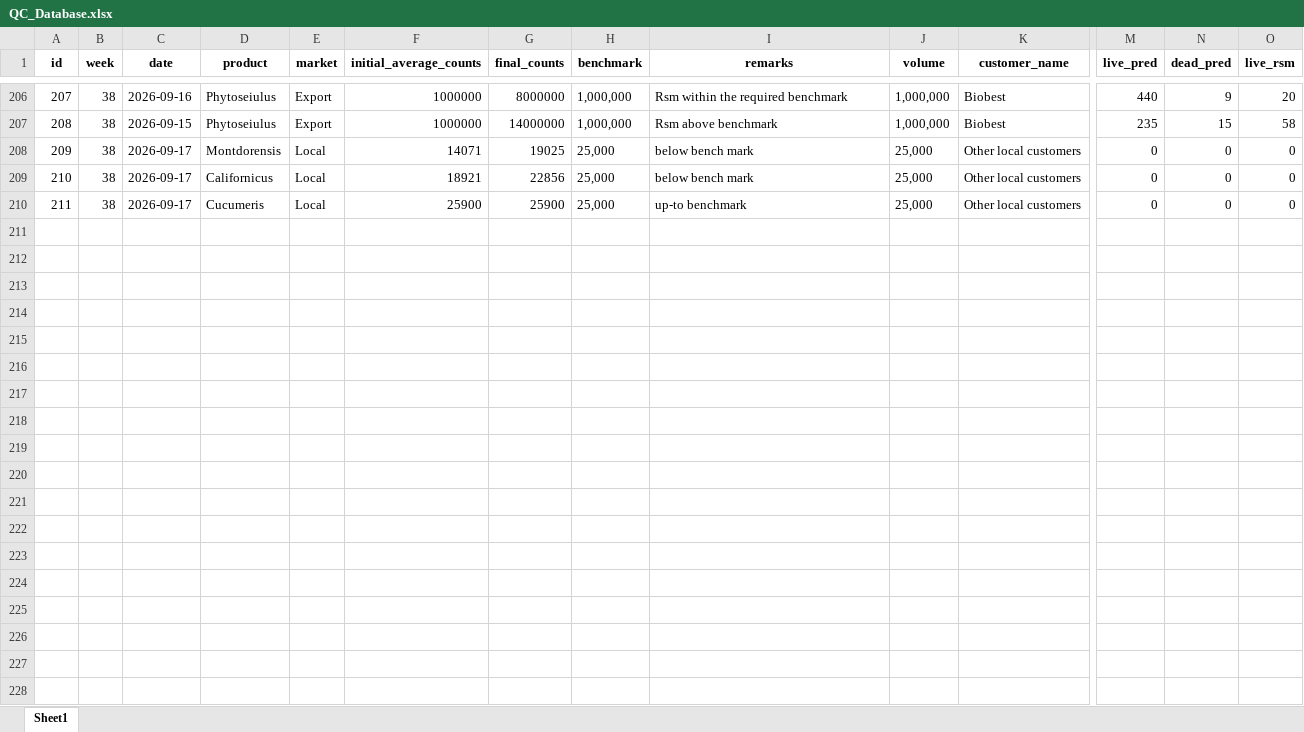
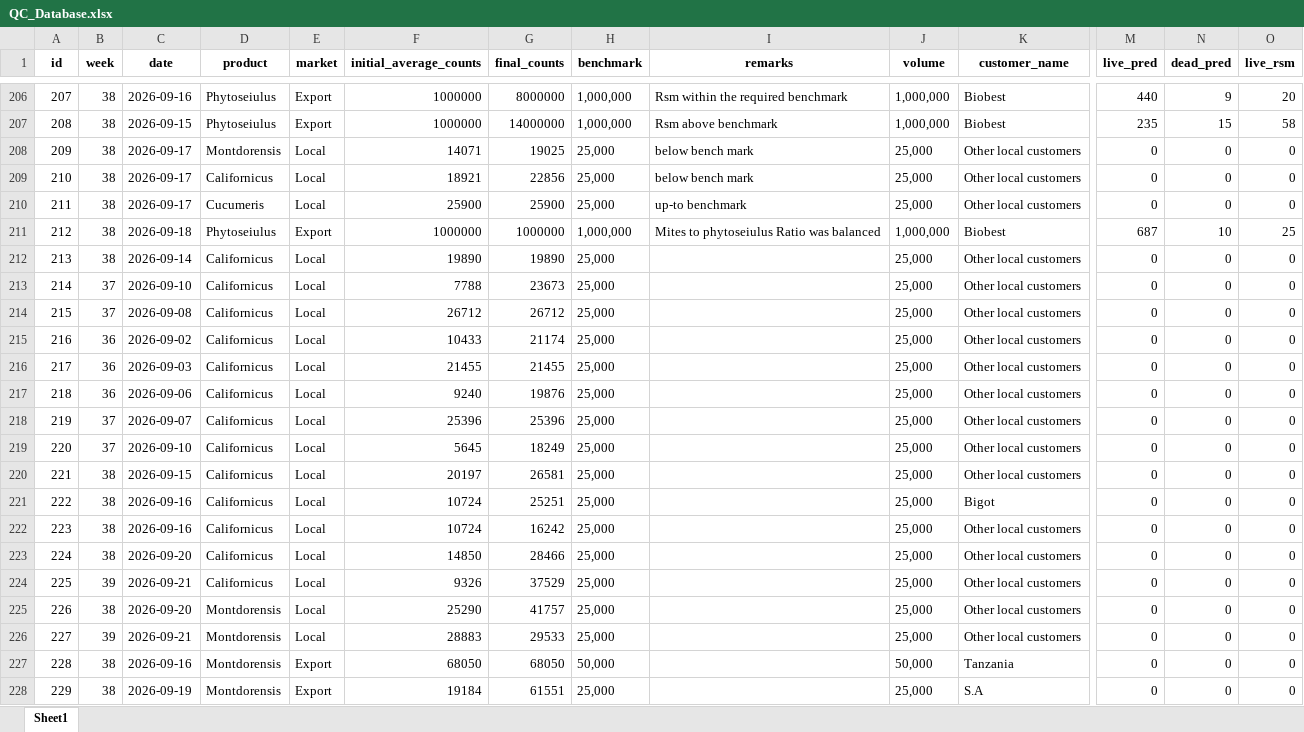
Before and after one commit to nmwaura4/QC_Database, an Excel workbook: exports/QC_Database.xlsx, sheet Sheet1, drawn as a sheet; only a part is shown, gaps mark what is left out; values as stored, in another font and other column widths than the file's, no borders; rows hold the shown columns only; the diff covers the shown part only; the diff names each change by its address in the sheet, - before the commit and + after, or states it on an @@ line.

Commit message:
improved phytoseilus bulk to display day and monthly data

```diff
--- a/exports/QC_Database.xlsx (sheet Sheet1)
+++ b/exports/QC_Database.xlsx (sheet Sheet1)
+row 211: 212 | 38 | 2026-09-18 | Phytoseiulus | Export | 1000000 | 1000000 | 1,000,000 | Mites to phytoseiulus Ratio was balanced | 1,000,000 | Biobest | 687 | 10 | 25
+row 212: 213 | 38 | 2026-09-14 | Californicus | Local | 19890 | 19890 | 25,000 |  | 25,000 | Other local customers | 0 | 0 | 0
+row 213: 214 | 37 | 2026-09-10 | Californicus | Local | 7788 | 23673 | 25,000 |  | 25,000 | Other local customers | 0 | 0 | 0
+row 214: 215 | 37 | 2026-09-08 | Californicus | Local | 26712 | 26712 | 25,000 |  | 25,000 | Other local customers | 0 | 0 | 0
+row 215: 216 | 36 | 2026-09-02 | Californicus | Local | 10433 | 21174 | 25,000 |  | 25,000 | Other local customers | 0 | 0 | 0
+row 216: 217 | 36 | 2026-09-03 | Californicus | Local | 21455 | 21455 | 25,000 |  | 25,000 | Other local customers | 0 | 0 | 0
+row 217: 218 | 36 | 2026-09-06 | Californicus | Local | 9240 | 19876 | 25,000 |  | 25,000 | Other local customers | 0 | 0 | 0
+row 218: 219 | 37 | 2026-09-07 | Californicus | Local | 25396 | 25396 | 25,000 |  | 25,000 | Other local customers | 0 | 0 | 0
+row 219: 220 | 37 | 2026-09-10 | Californicus | Local | 5645 | 18249 | 25,000 |  | 25,000 | Other local customers | 0 | 0 | 0
+row 220: 221 | 38 | 2026-09-15 | Californicus | Local | 20197 | 26581 | 25,000 |  | 25,000 | Other local customers | 0 | 0 | 0
+row 221: 222 | 38 | 2026-09-16 | Californicus | Local | 10724 | 25251 | 25,000 |  | 25,000 | Bigot | 0 | 0 | 0
+row 222: 223 | 38 | 2026-09-16 | Californicus | Local | 10724 | 16242 | 25,000 |  | 25,000 | Other local customers | 0 | 0 | 0
+row 223: 224 | 38 | 2026-09-20 | Californicus | Local | 14850 | 28466 | 25,000 |  | 25,000 | Other local customers | 0 | 0 | 0
+row 224: 225 | 39 | 2026-09-21 | Californicus | Local | 9326 | 37529 | 25,000 |  | 25,000 | Other local customers | 0 | 0 | 0
+row 225: 226 | 38 | 2026-09-20 | Montdorensis | Local | 25290 | 41757 | 25,000 |  | 25,000 | Other local customers | 0 | 0 | 0
+row 226: 227 | 39 | 2026-09-21 | Montdorensis | Local | 28883 | 29533 | 25,000 |  | 25,000 | Other local customers | 0 | 0 | 0
+row 227: 228 | 38 | 2026-09-16 | Montdorensis | Export | 68050 | 68050 | 50,000 |  | 50,000 | Tanzania | 0 | 0 | 0
+row 228: 229 | 38 | 2026-09-19 | Montdorensis | Export | 19184 | 61551 | 25,000 |  | 25,000 | S.A | 0 | 0 | 0
```
Also changed, not shown: 18 added rows and 176 edited cells elsewhere in this sheet, 2 other files.
